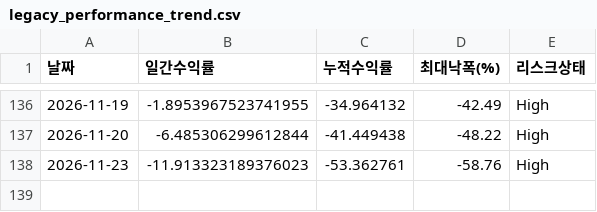
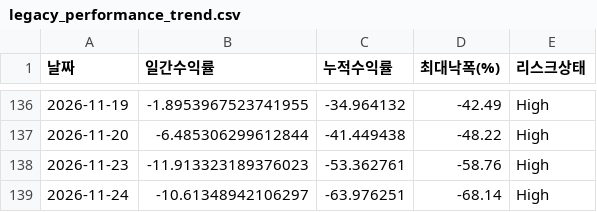
Before and after one commit to songyk544-ctrl/quant-bot, a CSV file: data/legacy_performance_trend.csv, drawn as a sheet; only a part is shown, gaps mark what is left out; the diff names each change by its address in the sheet, - before the commit and + after, or states it on an @@ line.

```diff
--- a/data/legacy_performance_trend.csv
+++ b/data/legacy_performance_trend.csv
+row 139: 2026-11-24 | -10.61348942106297 | -63.976251 | -68.14 | High
```
Also changed, not shown: data/daily_candidates.csv, data/data.csv, 9 other files.
